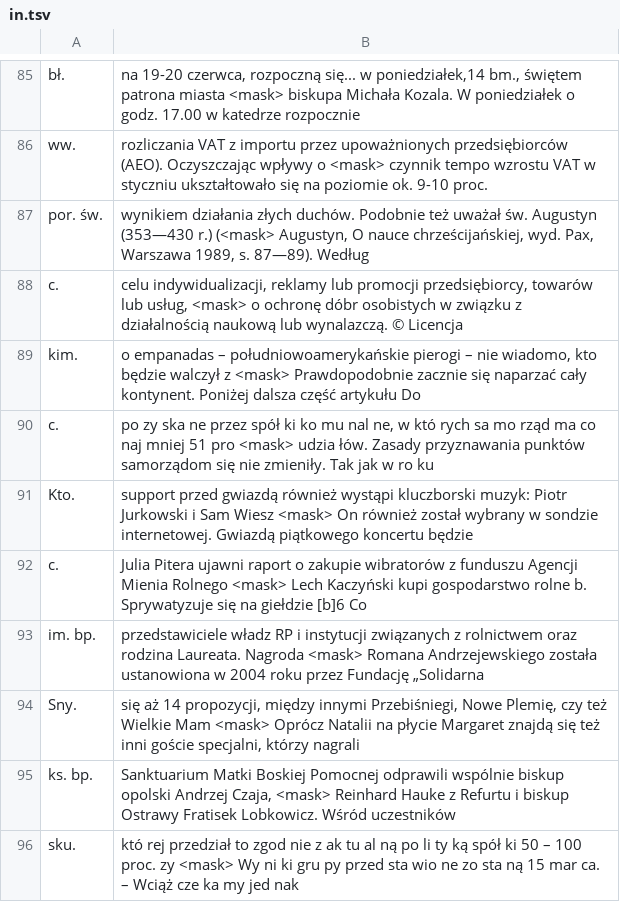
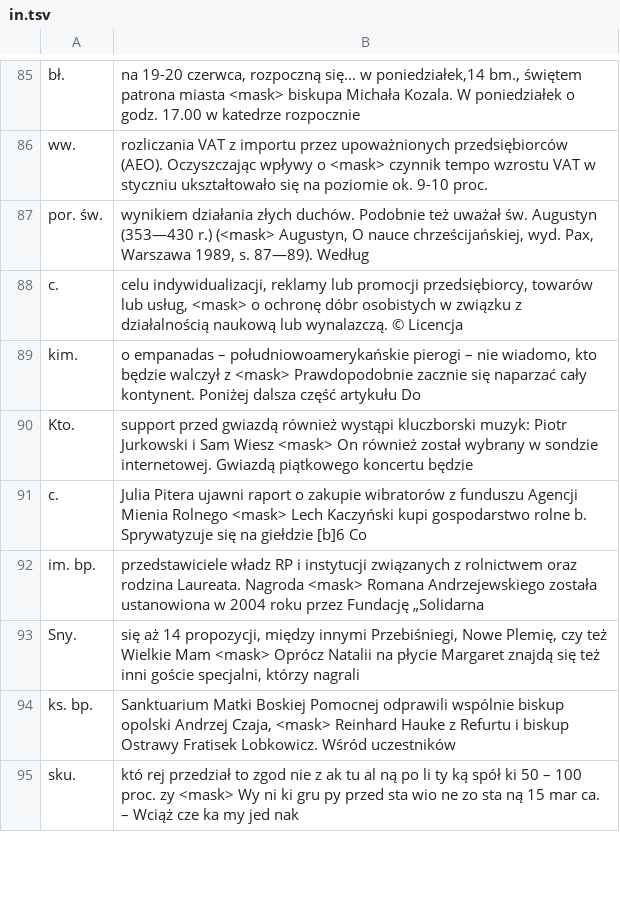
Before and after one commit to poleval/2022-abbreviation-disambiguation, a TSV file: dev-0/in.tsv, drawn as a sheet; only a part is shown, gaps mark what is left out; the diff names each change by its address in the sheet, - before the commit and + after, or states it on an @@ line.

```diff
--- a/dev-0/in.tsv
+++ b/dev-0/in.tsv
-row 90: c. | po zy ska ne przez spół ki ko mu nal ne, w któ rych sa mo rząd ma co naj mniej 51 pro <mask> udzia łów. Zasady przyznawania punktów samorządom się nie zmieniły. Tak jak w ro ku
```
Also changed, not shown: dev-0/expected.tsv, test-A/in.tsv, 2 other files.
